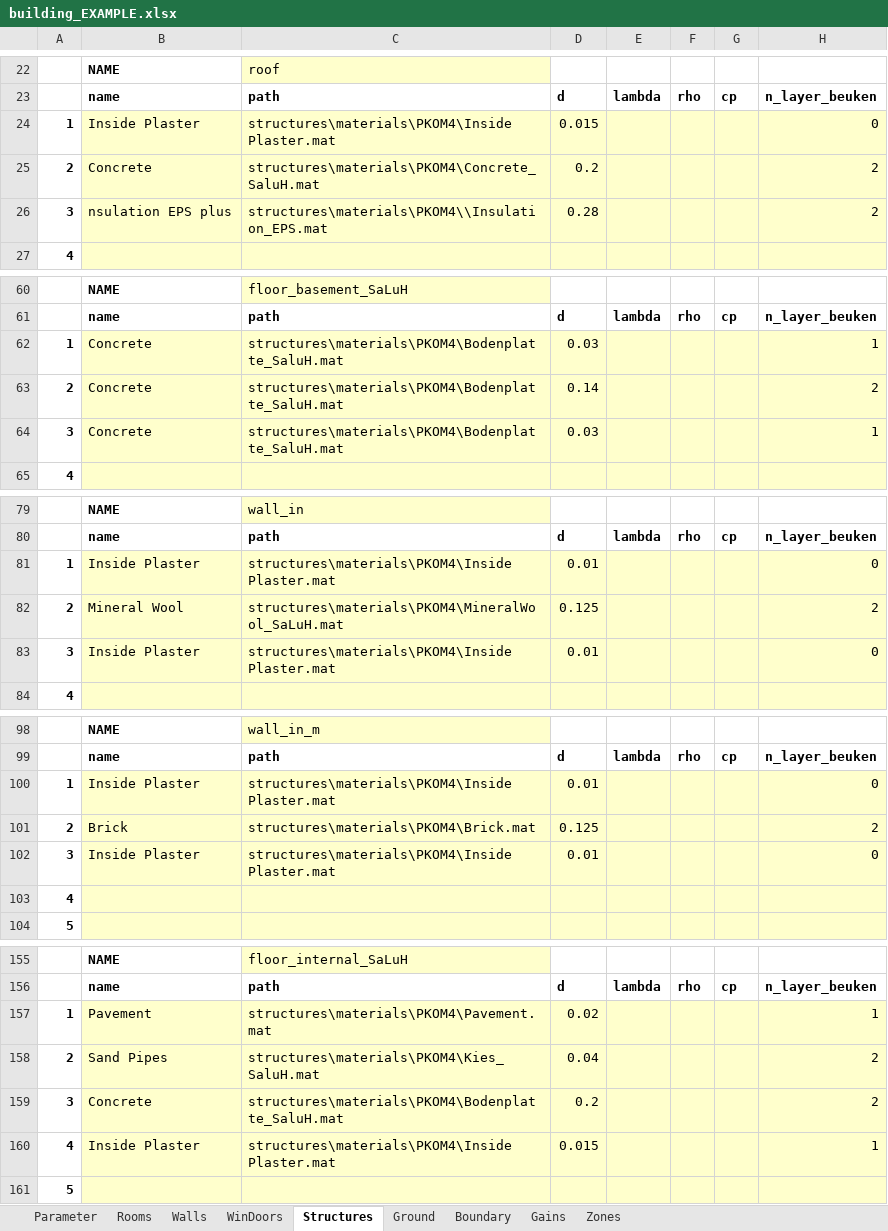
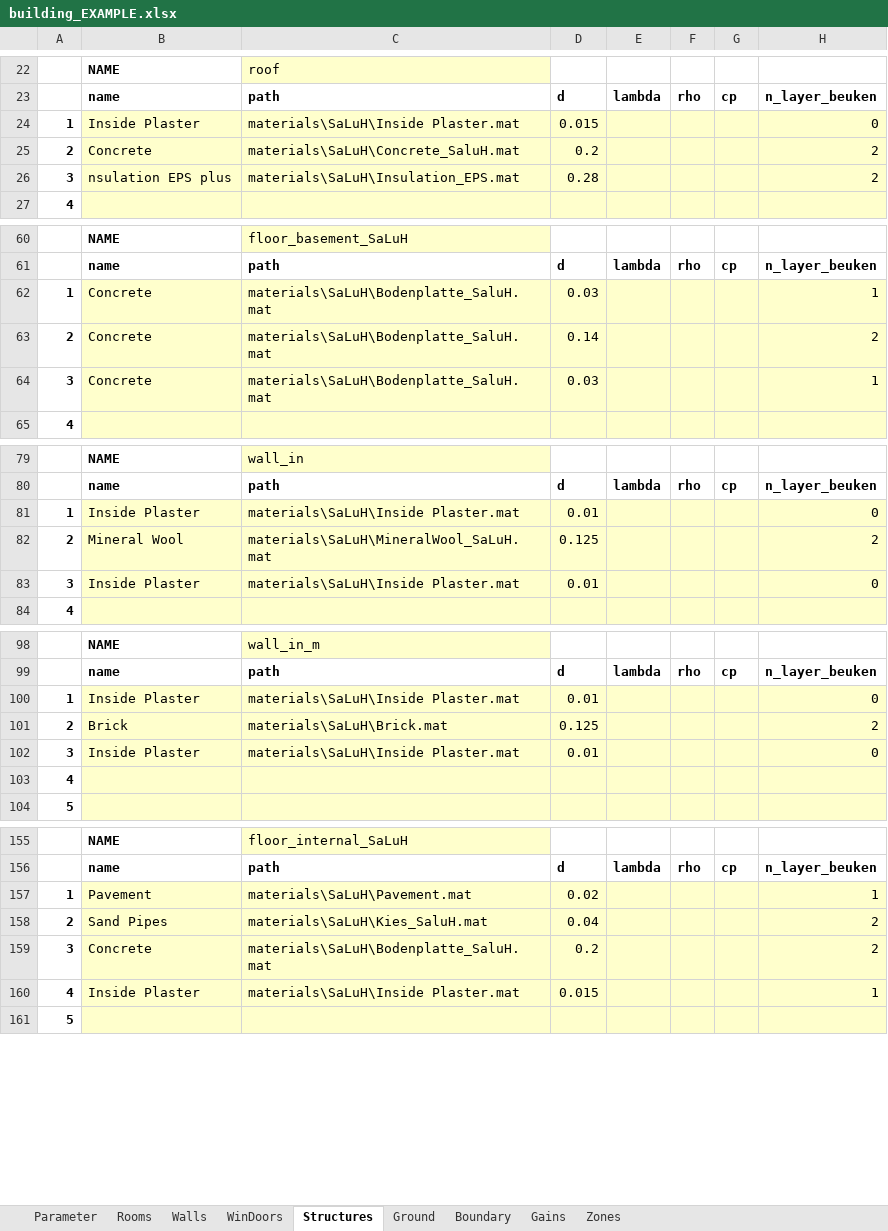
Before and after one commit to siegeledietmar/carnotUIBK, an Excel workbook: TEMPLATE/building_EXAMPLE.xlsx, sheet Structures, drawn as a sheet; only a part is shown, gaps mark what is left out; values as stored, in another font and other column widths than the file's, no borders; the diff covers the shown part only; the diff names each change by its address in the sheet, - before the commit and + after, or states it on an @@ line.

```diff
--- a/TEMPLATE/building_EXAMPLE.xlsx (sheet Structures)
+++ b/TEMPLATE/building_EXAMPLE.xlsx (sheet Structures)
-C24: structures\materials\PKOM4\Inside Plaster.mat
+C24: materials\SaLuH\Inside Plaster.mat
-C25: structures\materials\PKOM4\Concrete_SaluH.mat
+C25: materials\SaLuH\Concrete_SaluH.mat
-C26: structures\materials\PKOM4\\Insulation_EPS.mat
+C26: materials\SaLuH\Insulation_EPS.mat
-C62:C64: structures\materials\PKOM4\Bodenplatte_SaluH.mat
+C62:C64: materials\SaLuH\Bodenplatte_SaluH.mat
-C81: structures\materials\PKOM4\Inside Plaster.mat
+C81: materials\SaLuH\Inside Plaster.mat
-C82: structures\materials\PKOM4\MineralWool_SaLuH.mat
+C82: materials\SaLuH\MineralWool_SaLuH.mat
-C83: structures\materials\PKOM4\Inside Plaster.mat
+C83: materials\SaLuH\Inside Plaster.mat
-C100: structures\materials\PKOM4\Inside Plaster.mat
+C100: materials\SaLuH\Inside Plaster.mat
-C101: structures\materials\PKOM4\Brick.mat
+C101: materials\SaLuH\Brick.mat
-C102: structures\materials\PKOM4\Inside Plaster.mat
+C102: materials\SaLuH\Inside Plaster.mat
-C157: structures\materials\PKOM4\Pavement.mat
+C157: materials\SaLuH\Pavement.mat
-C158: structures\materials\PKOM4\Kies_SaluH.mat
+C158: materials\SaLuH\Kies_SaluH.mat
-C159: structures\materials\PKOM4\Bodenplatte_SaluH.mat
+C159: materials\SaLuH\Bodenplatte_SaluH.mat
-C160: structures\materials\PKOM4\Inside Plaster.mat
+C160: materials\SaLuH\Inside Plaster.mat
```
Also changed, not shown: 16 edited cells elsewhere in this sheet, 3 other files.
